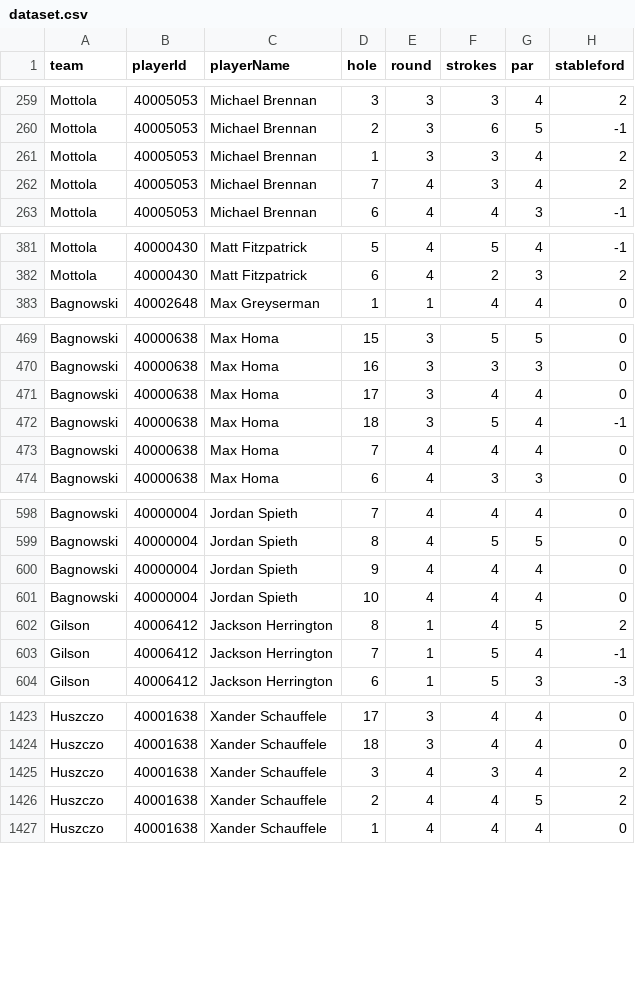
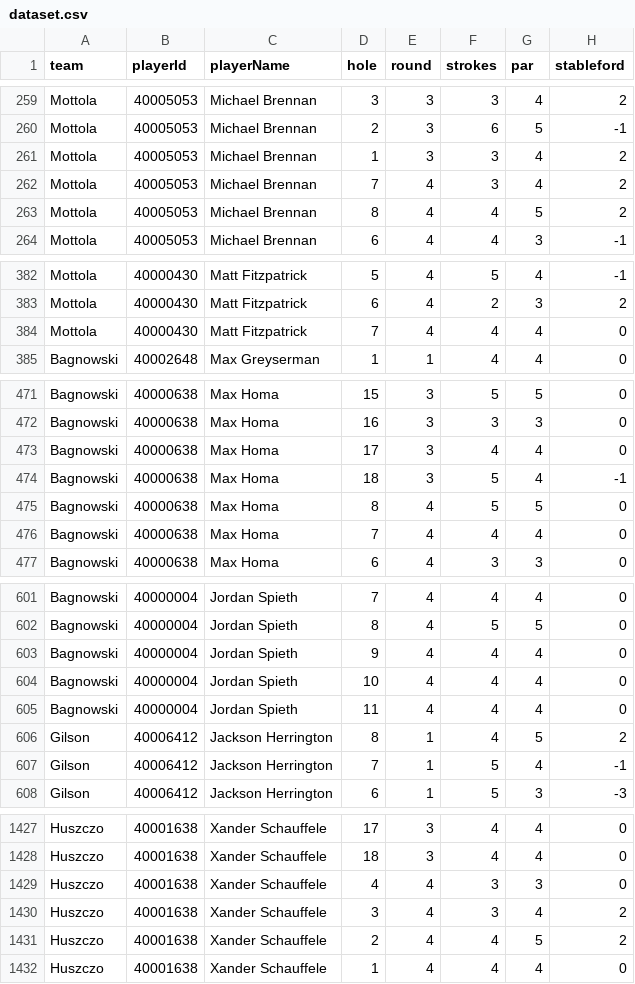
Before and after one commit to BrewingTB/Mastayers26, a CSV file: data/dataset.csv, drawn as a sheet; only a part is shown, gaps mark what is left out; the diff covers the shown part only; the diff names each change by its address in the sheet, - before the commit and + after, or states it on an @@ line.

```diff
--- a/data/dataset.csv
+++ b/data/dataset.csv
+row 263: Mottola | 40005053 | Michael Brennan | 8 | 4 | 4 | 5 | 2
+row 384: Mottola | 40000430 | Matt Fitzpatrick | 7 | 4 | 4 | 4 | 0
+row 475: Bagnowski | 40000638 | Max Homa | 8 | 4 | 5 | 5 | 0
+row 605: Bagnowski | 40000004 | Jordan Spieth | 11 | 4 | 4 | 4 | 0
+row 1429: Huszczo | 40001638 | Xander Schauffele | 4 | 4 | 3 | 3 | 0
```
Also changed, not shown: 18 added rows elsewhere in this file, 3 other files.
